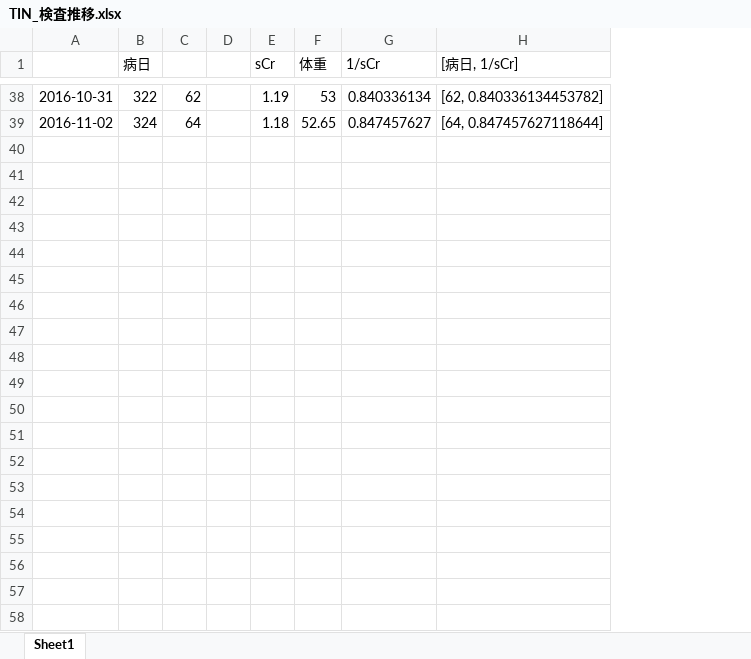
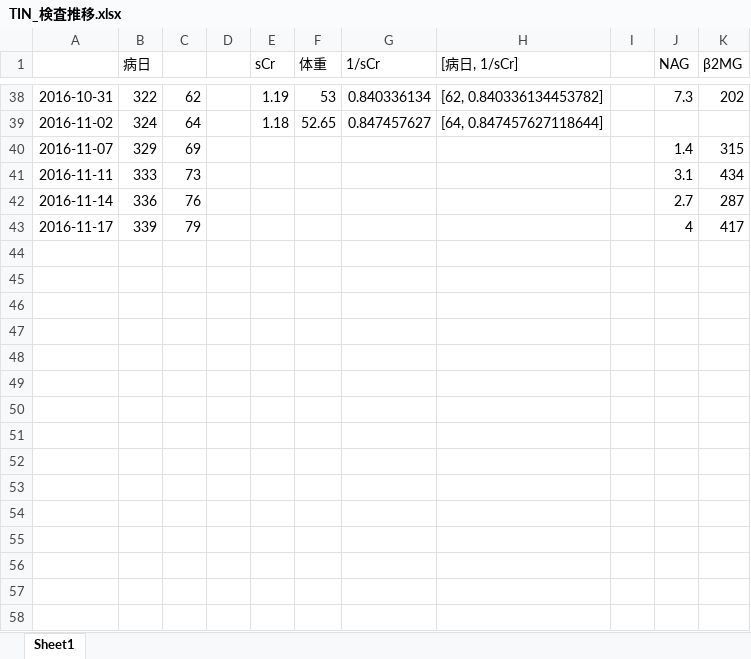
Before and after one commit to g960059/presentations, an Excel workbook: docs/src/TIN_検査推移.xlsx, sheet Sheet1, drawn as a sheet; only a part is shown, gaps mark what is left out; values as stored, in another font and other column widths than the file's, no borders; the diff covers the shown part only; the diff names each change by its address in the sheet, - before the commit and + after, or states it on an @@ line.

```diff
--- a/docs/src/TIN_検査推移.xlsx (sheet Sheet1)
+++ b/docs/src/TIN_検査推移.xlsx (sheet Sheet1)
+column I, empty
+column J (NAG), row 38: 7.3
+column K (β2MG), row 38: 202
+row 40: 2016-11-07 | 329 | 69 |  |  |  |  |  |  | 1.4 | 315
+row 41: 2016-11-11 | 333 | 73 |  |  |  |  |  |  | 3.1 | 434
+row 42: 2016-11-14 | 336 | 76 |  |  |  |  |  |  | 2.7 | 287
+row 43: 2016-11-17 | 339 | 79 |  |  |  |  |  |  | 4 | 417
+row 44: (empty)
+row 45: (empty)
+row 46: (empty)
+row 47: (empty)
+row 48: (empty)
+row 49: (empty)
+row 50: (empty)
+row 51: (empty)
+row 52: (empty)
+row 53: (empty)
+row 54: (empty)
+row 55: (empty)
+row 56: (empty)
+row 57: (empty)
+row 58: (empty)
```
Also changed, not shown: 29 added rows elsewhere in this sheet, src/TIN_検査推移.xlsx, 18 other files.
